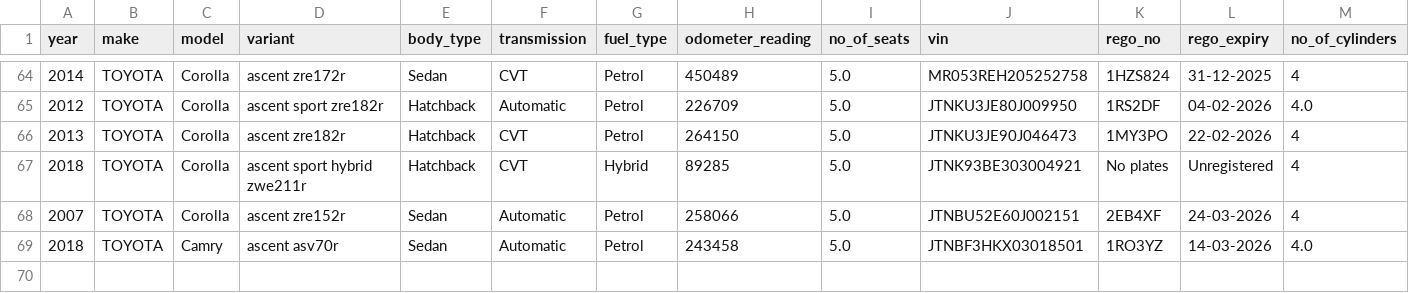
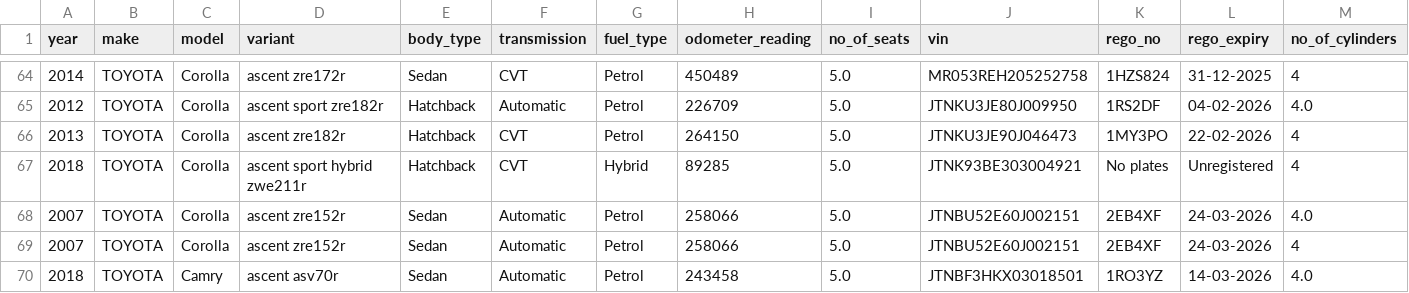
Before and after one commit to fallen-pc/autosniper, a CSV file: CSV_data/restricted/sold_cars_restricted.csv, drawn as a sheet; only a part is shown, gaps mark what is left out; rows hold the shown columns only; the diff names each change by its address in the sheet, - before the commit and + after, or states it on an @@ line.

```diff
--- a/CSV_data/restricted/sold_cars_restricted.csv
+++ b/CSV_data/restricted/sold_cars_restricted.csv
+row 68: 2007 | TOYOTA | Corolla | ascent zre152r | Sedan | Automatic | Petrol | 258066 | 5.0 | JTNBU52E60J002151 | 2EB4XF | 24-03-2026 | 4.0
```
Also changed, not shown: CSV_data/restricted/active_vehicle_details_restricted.csv, CSV_data/scrapers/vehicle_static_details.csv, 19 other files.
